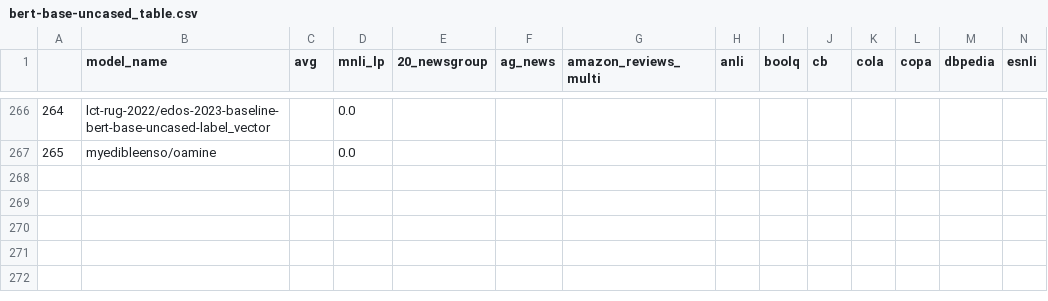
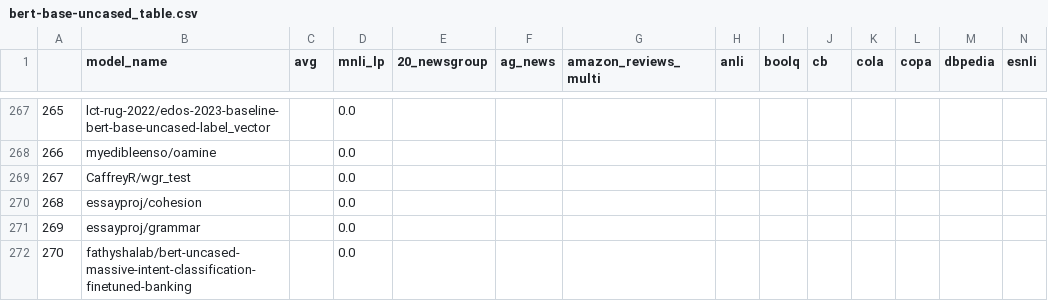
Before and after one commit to IBM/model-recycling, a CSV file: results/bert-base-uncased_table.csv, drawn as a sheet; only a part is shown, gaps mark what is left out; rows hold the shown columns only; the diff covers the shown part only; the diff names each change by its address in the sheet, - before the commit and + after, or states it on an @@ line.

```diff
--- a/results/bert-base-uncased_table.csv
+++ b/results/bert-base-uncased_table.csv
@@ column A renumbered between rows 121 and 268 @@
+row 269: 267 | CaffreyR/wgr_test |  | 0.0
+row 270: 268 | essayproj/cohesion |  | 0.0
+row 271: 269 | essayproj/grammar |  | 0.0
+row 272: 270 | fathyshalab/bert-uncased-massive-intent-classification-finetuned-banking |  | 0.0
```
Also changed, not shown: 7 added rows and 2 removed rows elsewhere in this file, results/bert-base-cased_table.csv, results/t5-base_table.csv, 7 other files.
